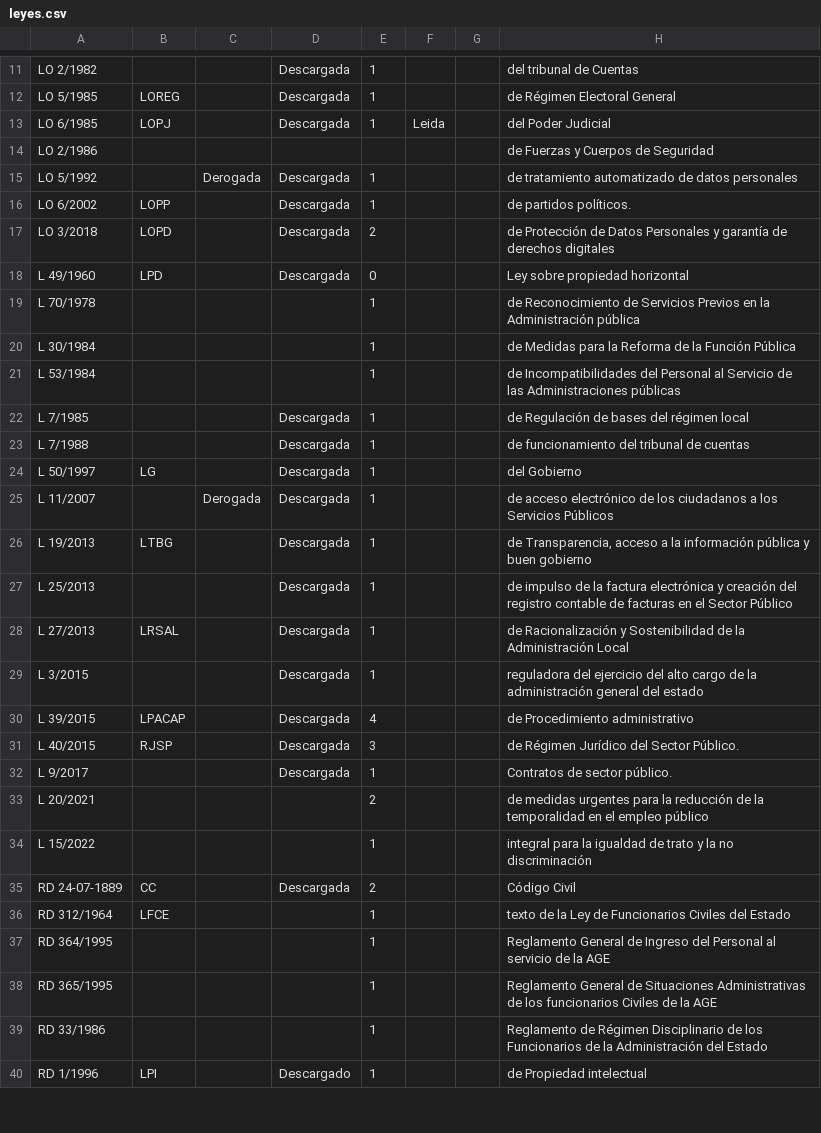
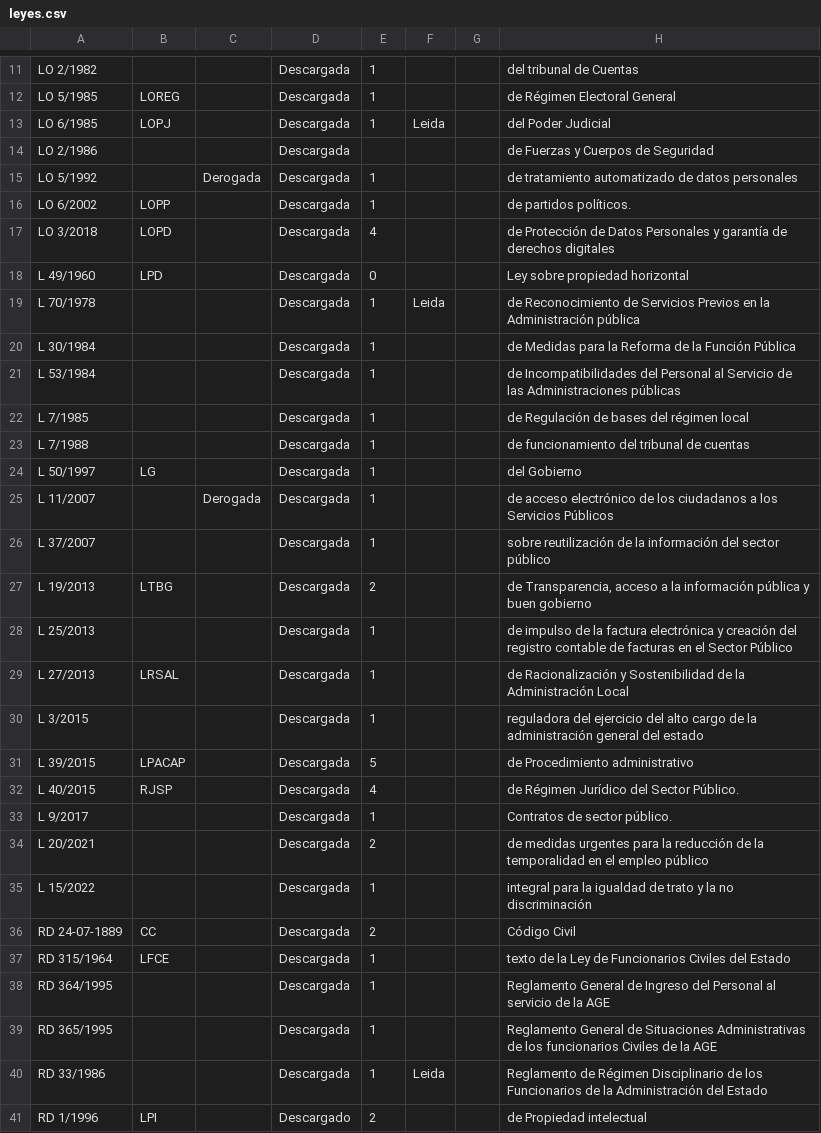
Before and after one commit to Alapont/Oposiciones-2026, a CSV file: leyes.csv, drawn as a sheet; only a part is shown, gaps mark what is left out; the diff covers the shown part only.

```diff
--- a/leyes.csv
+++ b/leyes.csv
@@ -13,10 +13,10 @@ LO     5/1985; LOREG       ;         ; Descargada; 1   ;      ;          ; de R
 LO     6/1985; LOPJ        ;         ; Descargada; 1   ; Leida;          ; del Poder Judicial
-LO     2/1986;             ;         ;           ;     ;      ;          ; de Fuerzas y Cuerpos de Seguridad
+LO     2/1986;             ;         ; Descargada;     ;      ;          ; de Fuerzas y Cuerpos de Seguridad
 LO     5/1992;             ; Derogada; Descargada; 1   ;      ;          ; de tratamiento automatizado de datos personales
 LO     6/2002; LOPP        ;         ; Descargada; 1   ;      ;          ; de partidos políticos.
-LO     3/2018; LOPD        ;         ; Descargada; 2   ;      ;          ; de Protección de Datos Personales y garantía de derechos digitales
+LO     3/2018; LOPD        ;         ; Descargada; 4   ;      ;          ; de Protección de Datos Personales y garantía de derechos digitales
 L     49/1960; LPD         ;         ; Descargada; 0   ;      ;          ; Ley sobre propiedad horizontal
-L     70/1978;             ;         ;           ; 1   ;      ;          ; de Reconocimiento de Servicios Previos en la Administración pública
-L     30/1984;             ;         ;           ; 1   ;      ;          ; de Medidas para la Reforma de la Función Pública
-L     53/1984;             ;         ;           ; 1   ;      ;          ; de Incompatibilidades del Personal al Servicio de las Administraciones públicas
+L     70/1978;             ;         ; Descargada; 1   ; Leida;          ; de Reconocimiento de Servicios Previos en la Administración pública
+L     30/1984;             ;         ; Descargada; 1   ;      ;          ; de Medidas para la Reforma de la Función Pública
+L     53/1984;             ;         ; Descargada; 1   ;      ;          ; de Incompatibilidades del Personal al Servicio de las Administraciones públicas
 L      7/1985;             ;         ; Descargada; 1   ;      ;          ; de Regulación de bases del régimen local
@@ -25,3 +25,4 @@ L     50/1997; LG          ;         ; Descargada; 1   ;      ;          ; del G
 L     11/2007;             ; Derogada; Descargada; 1   ;      ;          ; de acceso electrónico de los ciudadanos a los Servicios Públicos
-L     19/2013; LTBG        ;         ; Descargada; 1   ;      ;          ; de Transparencia, acceso a la información pública y buen gobierno
+L     37/2007;             ;         ; Descargada; 1   ;      ;          ; sobre reutilización de la información del sector público
+L     19/2013; LTBG        ;         ; Descargada; 2   ;      ;          ; de Transparencia, acceso a la información pública y buen gobierno
 L     25/2013;             ;         ; Descargada; 1   ;      ;          ; de impulso de la factura electrónica y creación del registro contable de facturas en el Sector Público
@@ -29,12 +30,12 @@ L     27/2013; LRSAL       ;         ; Descargada; 1   ;      ;          ; de Ra
 L      3/2015;             ;         ; Descargada; 1   ;      ;          ; reguladora del ejercicio del alto cargo de la administración general del estado
-L     39/2015; LPACAP      ;         ; Descargada; 4   ;      ;          ; de Procedimiento administrativo
-L     40/2015; RJSP        ;         ; Descargada; 3   ;      ;          ; de Régimen Jurídico del Sector Público.
+L     39/2015; LPACAP      ;         ; Descargada; 5   ;      ;          ; de Procedimiento administrativo
+L     40/2015; RJSP        ;         ; Descargada; 4   ;      ;          ; de Régimen Jurídico del Sector Público.
 L      9/2017;             ;         ; Descargada; 1   ;      ;          ; Contratos de sector público.
-L     20/2021;             ;         ;           ; 2   ;      ;          ; de medidas urgentes para la reducción de la temporalidad en el empleo público
-L     15/2022;             ;         ;           ; 1   ;      ;          ; integral para la igualdad de trato y la no discriminación
+L     20/2021;             ;         ; Descargada; 2   ;      ;          ; de medidas urgentes para la reducción de la temporalidad en el empleo público
+L     15/2022;             ;         ; Descargada; 1   ;      ;          ; integral para la igualdad de trato y la no discriminación
 RD 24-07-1889; CC          ;         ; Descargada; 2   ;      ;          ; Código Civil
-RD   312/1964; LFCE        ;         ;           ; 1   ;      ;          ; texto de la Ley de Funcionarios Civiles del Estado
-RD   364/1995;             ;         ;           ; 1   ;      ;          ; Reglamento General de Ingreso del Personal al servicio de la AGE
-RD   365/1995;             ;         ;           ; 1   ;      ;          ; Reglamento General de Situaciones Administrativas de los funcionarios Civiles de la AGE
-RD    33/1986;             ;         ;           ; 1   ;      ;          ; Reglamento de Régimen Disciplinario de los Funcionarios de la Administración del Estado
-RD     1/1996; LPI         ;         ; Descargado; 1   ;      ;          ; de Propiedad intelectual
+RD   315/1964; LFCE        ;         ; Descargada; 1   ;      ;          ; texto de la Ley de Funcionarios Civiles del Estado
+RD   364/1995;             ;         ; Descargada; 1   ;      ;          ; Reglamento General de Ingreso del Personal al servicio de la AGE
+RD   365/1995;             ;         ; Descargada; 1   ;      ;          ; Reglamento General de Situaciones Administrativas de los funcionarios Civiles de la AGE
+RD    33/1986;             ;         ; Descargada; 1   ; Leida;          ; Reglamento de Régimen Disciplinario de los Funcionarios de la Administración del Estado
+RD     1/1996; LPI         ;         ; Descargado; 2   ;      ;          ; de Propiedad intelectual
```
Also changed, not shown: 3 added rows and 7 edited cells elsewhere in this file, programa.csv, siglas.csv, 22 other files.
